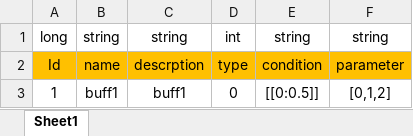
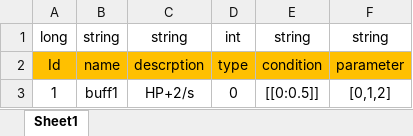
Before and after one commit to Chuyang1996/Nameless_Temp, an Excel workbook: GameDesign/ExcelData/Buff_Data.xlsx, sheet Sheet1, drawn as a sheet; values as stored, in another font and other column widths than the file's, no borders; the diff names each change by its address in the sheet, - before the commit and + after, or states it on an @@ line.

```diff
--- a/GameDesign/ExcelData/Buff_Data.xlsx (sheet Sheet1)
+++ b/GameDesign/ExcelData/Buff_Data.xlsx (sheet Sheet1)
-C3: buff1
+C3: HP+2/s
```
Also changed, not shown: GameDesign/ExcelData/SupportSkill_Data.xlsx, 2 other files.
